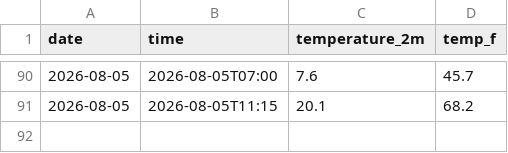
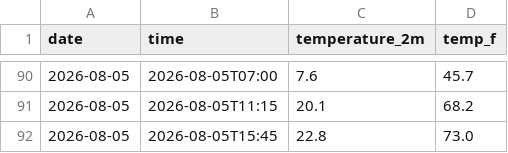
Before and after one commit to dacuber24/weather-tracker, a CSV file: daily_log.csv, drawn as a sheet; only a part is shown, gaps mark what is left out.

```diff
--- a/daily_log.csv
+++ b/daily_log.csv
@@ -91 +91,2 @@ date,time,temperature_2m,temp_f
 2026-08-05,2026-08-05T11:15,20.1,68.2
+2026-08-05,2026-08-05T15:45,22.8,73.0
```
Also changed, not shown: 2 other files.
